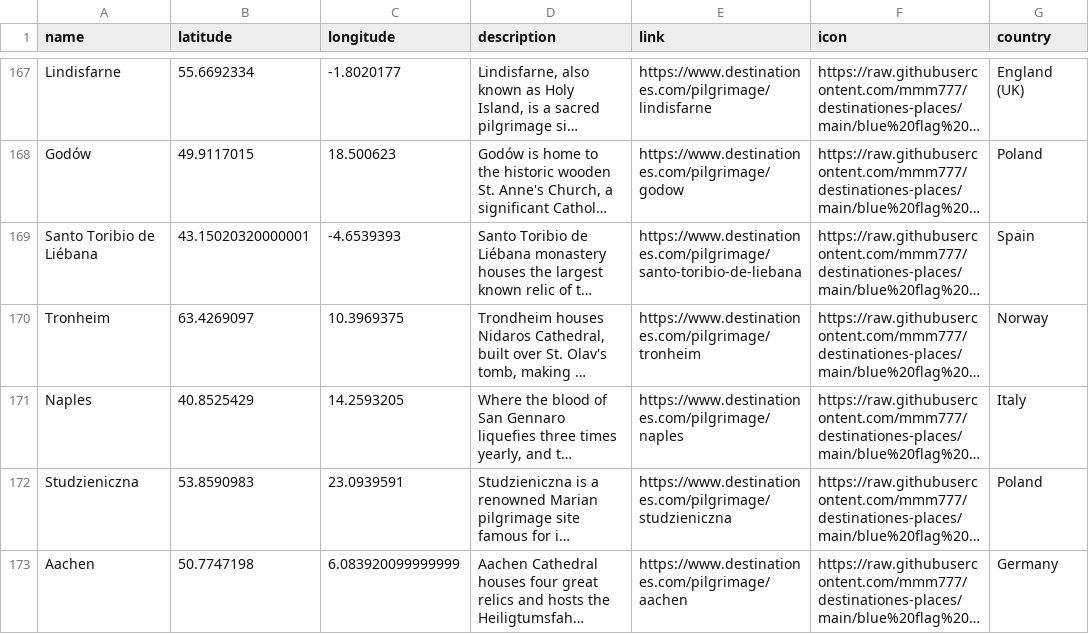
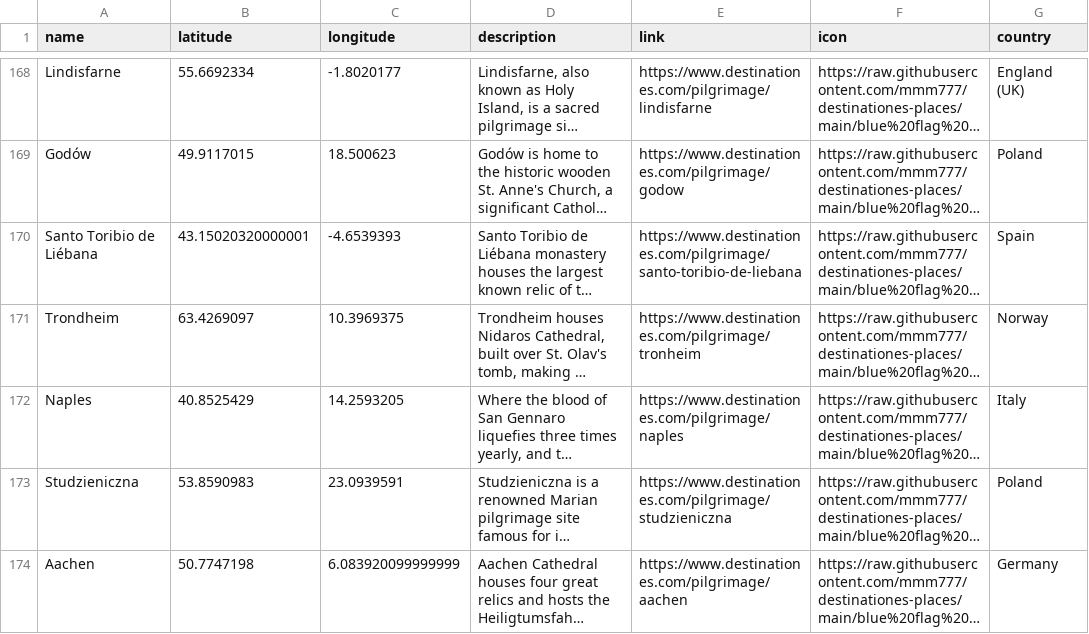
Before and after one commit to mmm777/destinationes-places, a CSV file: places.csv, drawn as a sheet; only a part is shown, gaps mark what is left out; long unchanged cells end in …; addresses are those after the commit; the diff covers the shown part only; the diff names each change by its address in the sheet, - before the commit and + after, or states it on an @@ line.

```diff
--- a/places.csv
+++ b/places.csv
-A171 (name): Tronheim
+A171 (name): Trondheim
```
Also changed, not shown: 1 added row, 1 removed row and 7 edited cells elsewhere in this file.
